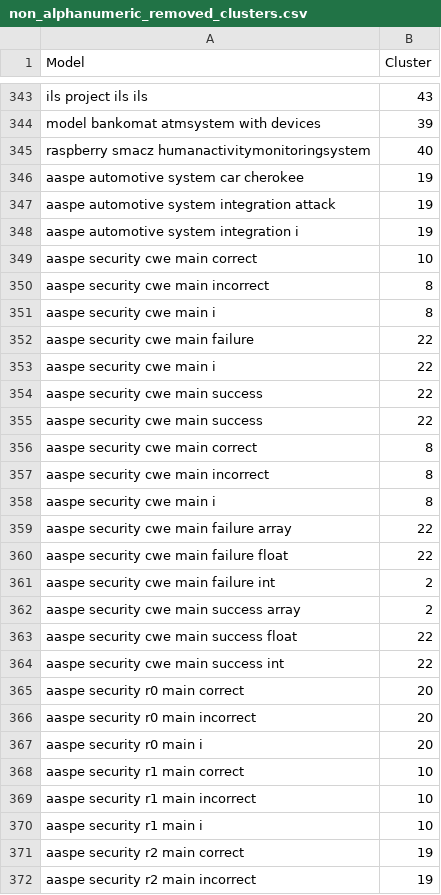
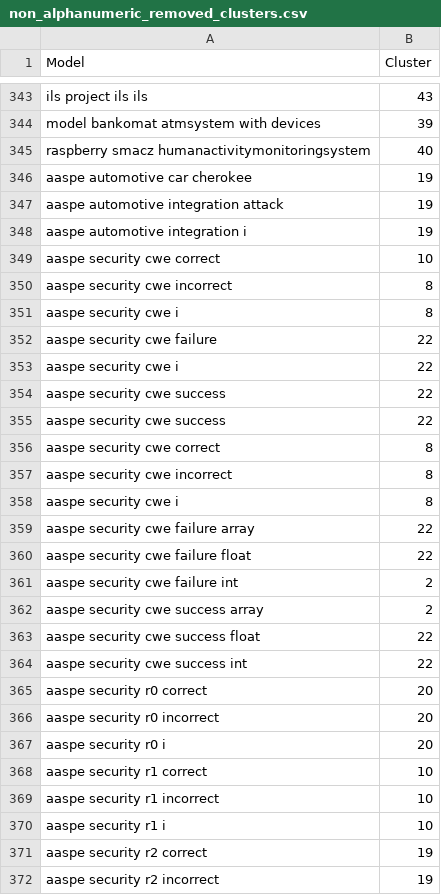
Before and after one commit to MarcoDiCapua/AADL_Labelling, a CSV file: output/Preprocessing/non_alphanumeric_removed_clusters.csv, drawn as a sheet; only a part is shown, gaps mark what is left out; the diff covers the shown part only.

Commit message:
removed Connection Instance from tags to use for labelling, minor changes to text preprocessing

```diff
--- a/output/Preprocessing/non_alphanumeric_removed_clusters.csv
+++ b/output/Preprocessing/non_alphanumeric_removed_clusters.csv
@@ -345,28 +345,28 @@ model bankomat atmsystem with devices ,39
 raspberry smacz humanactivitymonitoringsystem ,40
-aaspe automotive system car cherokee ,19
-aaspe automotive system integration attack ,19
-aaspe automotive system integration i ,19
-aaspe security cwe main correct ,10
-aaspe security cwe main incorrect ,8
-aaspe security cwe main i ,8
-aaspe security cwe main failure ,22
-aaspe security cwe main i ,22
-aaspe security cwe main success ,22
-aaspe security cwe main success ,22
-aaspe security cwe main correct ,8
-aaspe security cwe main incorrect ,8
-aaspe security cwe main i ,8
-aaspe security cwe main failure array ,22
-aaspe security cwe main failure float ,22
-aaspe security cwe main failure int ,2
-aaspe security cwe main success array ,2
-aaspe security cwe main success float ,22
-aaspe security cwe main success int ,22
-aaspe security r0 main correct ,20
-aaspe security r0 main incorrect ,20
-aaspe security r0 main i ,20
-aaspe security r1 main correct ,10
-aaspe security r1 main incorrect ,10
-aaspe security r1 main i ,10
-aaspe security r2 main correct ,19
-aaspe security r2 main incorrect ,19
+aaspe automotive car cherokee ,19
+aaspe automotive integration attack ,19
+aaspe automotive integration i ,19
+aaspe security cwe correct ,10
+aaspe security cwe incorrect ,8
+aaspe security cwe i ,8
+aaspe security cwe failure ,22
+aaspe security cwe i ,22
+aaspe security cwe success ,22
+aaspe security cwe success ,22
+aaspe security cwe correct ,8
+aaspe security cwe incorrect ,8
+aaspe security cwe i ,8
+aaspe security cwe failure array ,22
+aaspe security cwe failure float ,22
+aaspe security cwe failure int ,2
+aaspe security cwe success array ,2
+aaspe security cwe success float ,22
+aaspe security cwe success int ,22
+aaspe security r0 correct ,20
+aaspe security r0 incorrect ,20
+aaspe security r0 i ,20
+aaspe security r1 correct ,10
+aaspe security r1 incorrect ,10
+aaspe security r1 i ,10
+aaspe security r2 correct ,19
+aaspe security r2 incorrect ,19
```
Also changed, not shown: 154 edited cells elsewhere in this file, output/Preprocessing/Top25Report/top25_words_lemmatized_suitable_models_data.csv, output/Preprocessing/Top25Report/top25_words_tokenized_suitable_models_data.csv, 26 other files.
